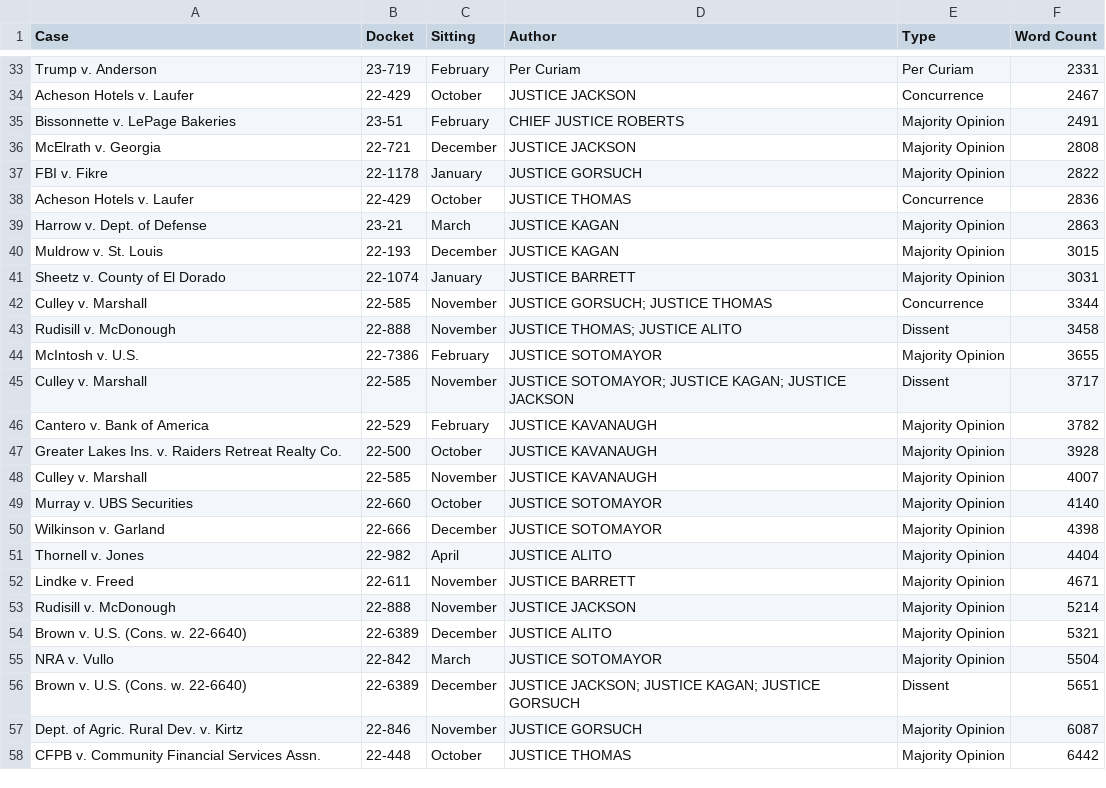
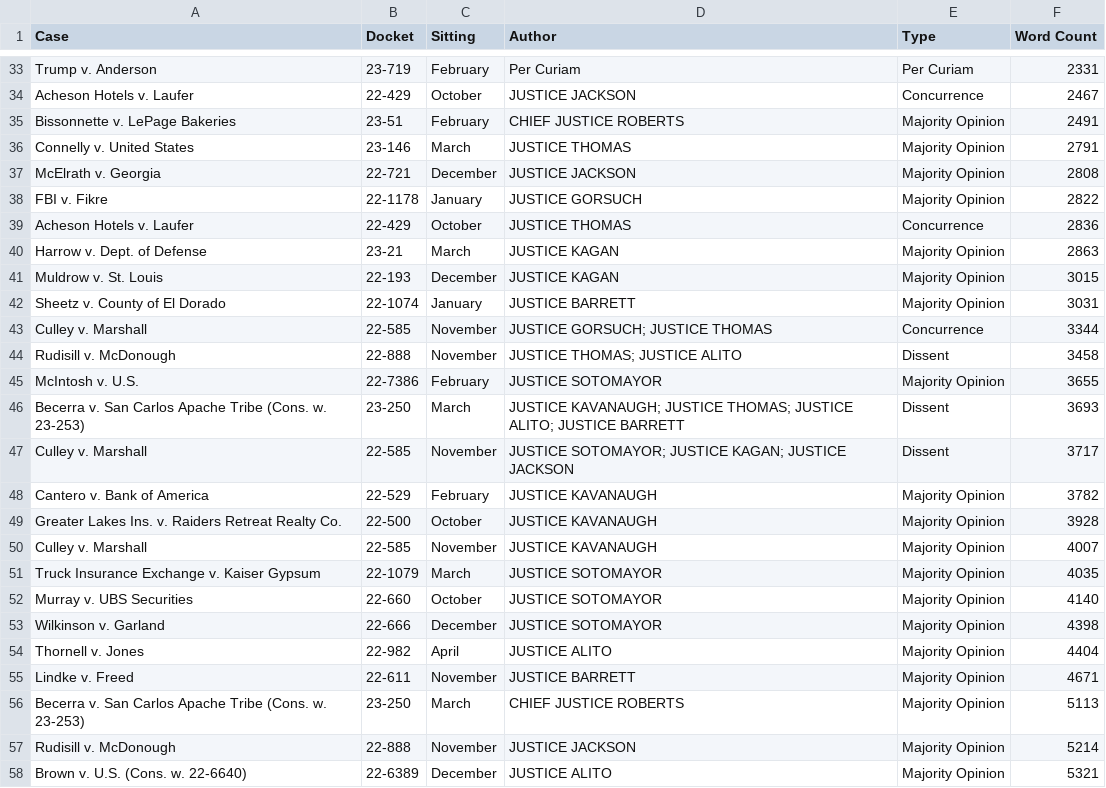
Before and after one commit to JakeTruscott/jaketruscott.github.io, a CSV file: _scotuswatch/stat_pack_OT23/Statpack Replication Data/Decisions/Opinion Lengths/all_decision_lengths.csv, drawn as a sheet; only a part is shown, gaps mark what is left out; the shorter side is filled out with more unchanged rows; the diff names each change by its address in the sheet, - before the commit and + after, or states it on an @@ line.

```diff
--- a/_scotuswatch/stat_pack_OT23/Statpack Replication Data/Decisions/Opinion Lengths/all_decision_lengths.csv
+++ b/_scotuswatch/stat_pack_OT23/Statpack Replication Data/Decisions/Opinion Lengths/all_decision_lengths.csv
+row 36: Connelly v. United States | 23-146 | March | JUSTICE THOMAS | Majority Opinion | 2791
+row 46: Becerra v. San Carlos Apache Tribe (Cons. w. 23-253) | 23-250 | March | JUSTICE KAVANAUGH; JUSTICE THOMAS; JUSTICE ALITO; JUSTICE BARRETT | Dissent | 3693
+row 51: Truck Insurance Exchange v. Kaiser Gypsum | 22-1079 | March | JUSTICE SOTOMAYOR | Majority Opinion | 4035
+row 56: Becerra v. San Carlos Apache Tribe (Cons. w. 23-253) | 23-250 | March | CHIEF JUSTICE ROBERTS | Majority Opinion | 5113
```
Also changed, not shown: _scotuswatch/stat_pack_OT23/Statpack Replication Data/Decisions/Decision Descriptions/March_Decision_Descriptions_OT23.csv, _scotuswatch/stat_pack_OT23/Statpack Replication Data/Decisions/Decisions by Coalition/decisions_by_coalition_OT23.csv, 55 other files.
